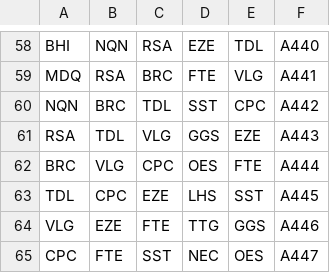
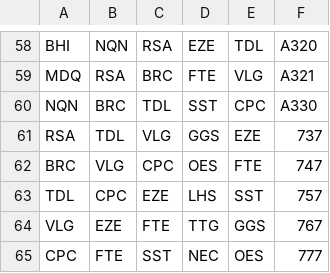
Before and after one commit to colin-c6/Airplanes_Project, a CSV file: airplanes_project/performance_testing/7new_csv.csv, drawn as a sheet; only a part is shown, gaps mark what is left out; the diff covers the shown part only; the diff names each change by its address in the sheet, - before the commit and + after, or states it on an @@ line.

```diff
--- a/airplanes_project/performance_testing/7new_csv.csv
+++ b/airplanes_project/performance_testing/7new_csv.csv
-F58: A440
+F58: A320
-F59: A441
+F59: A321
-F60: A442
+F60: A330
-F61: A443
+F61: 737
-F62: A444
+F62: 747
-F63: A445
+F63: 757
-F64: A446
+F64: 767
-F65: A447
+F65: 777
```
Also changed, not shown: 56 edited cells elsewhere in this file, airplanes_project/performance_testing/8new_csv.csv, airplanes_project/performance_testing/9new_csv.csv, 13 other files.
